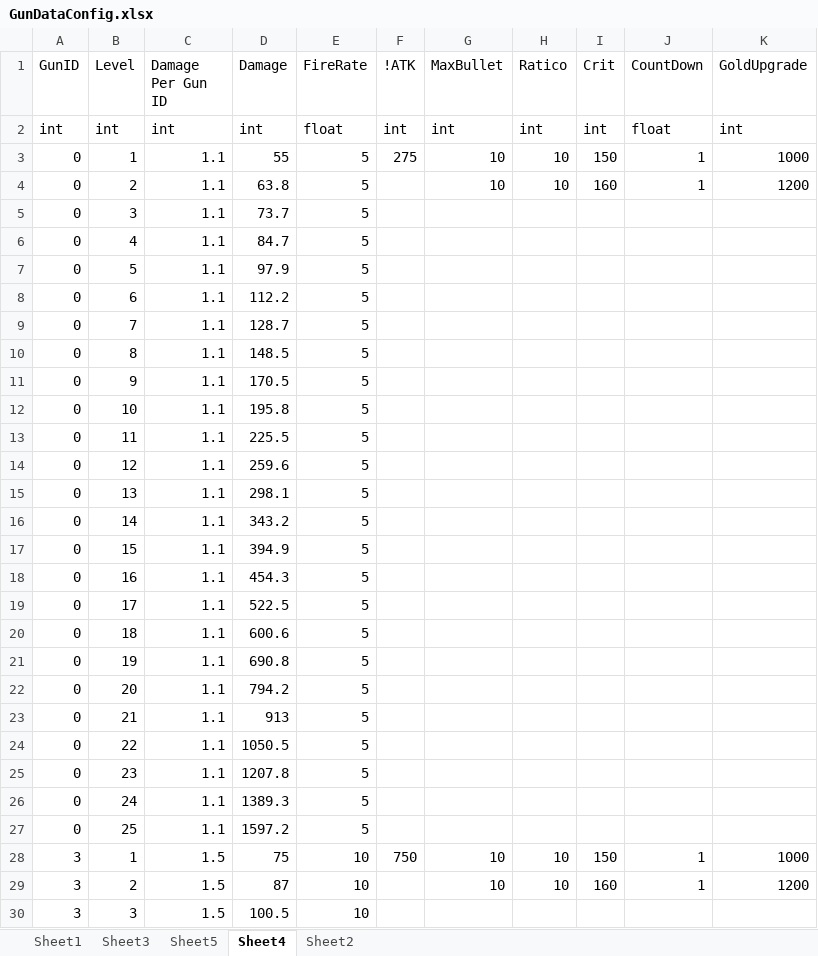
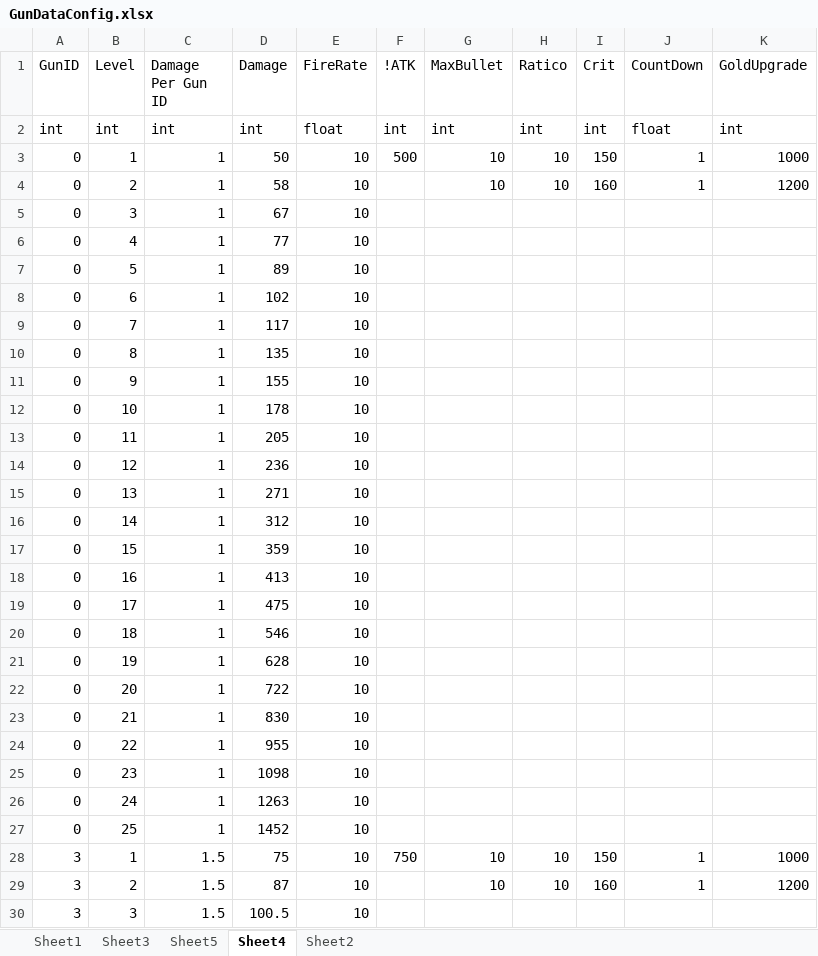
Before and after one commit to FukyVer2/Hero-Cowboy, an Excel workbook: Data/GunDataConfig.xlsx, sheet Sheet4, drawn as a sheet; only a part is shown; values as stored, in another font and other column widths than the file's, no borders; the diff names each change by its address in the sheet, - before the commit and + after, or states it on an @@ line.

```diff
--- a/Data/GunDataConfig.xlsx (sheet Sheet4)
+++ b/Data/GunDataConfig.xlsx (sheet Sheet4)
-C3:C27 (Damage Per Gun ID): 1.1
+C3:C27 (Damage Per Gun ID): 1
-D3 (Damage): 55
+D3 (Damage): 50
-E3:E27 (FireRate): 5
+E3:E27 (FireRate): 10
-F3 (!ATK): 275
+F3 (!ATK): 500
-D4 (Damage): 63.8
+D4 (Damage): 58
-D5 (Damage): 73.7
+D5 (Damage): 67
-D6 (Damage): 84.7
+D6 (Damage): 77
-D7 (Damage): 97.9
+D7 (Damage): 89
-D8 (Damage): 112.2
+D8 (Damage): 102
-D9 (Damage): 128.7
+D9 (Damage): 117
-D10 (Damage): 148.5
+D10 (Damage): 135
-D11 (Damage): 170.5
+D11 (Damage): 155
-D12 (Damage): 195.8
+D12 (Damage): 178
-D13 (Damage): 225.5
+D13 (Damage): 205
-D14 (Damage): 259.6
+D14 (Damage): 236
-D15 (Damage): 298.1
+D15 (Damage): 271
-D16 (Damage): 343.2
+D16 (Damage): 312
-D17 (Damage): 394.9
+D17 (Damage): 359
-D18 (Damage): 454.3
+D18 (Damage): 413
-D19 (Damage): 522.5
+D19 (Damage): 475
-D20 (Damage): 600.6
+D20 (Damage): 546
-D21 (Damage): 690.8
+D21 (Damage): 628
-D22 (Damage): 794.2
+D22 (Damage): 722
-D23 (Damage): 913
+D23 (Damage): 830
-D24 (Damage): 1050.5
+D24 (Damage): 955
-D25 (Damage): 1207.8
+D25 (Damage): 1098
-D26 (Damage): 1389.3
+D26 (Damage): 1263
-D27 (Damage): 1597.2
+D27 (Damage): 1452
```
Also changed, not shown: sheet Sheet1, Data/EnemyConfig.xlsx, Data/GunLevelConfig.xlsx, 13 other files.
